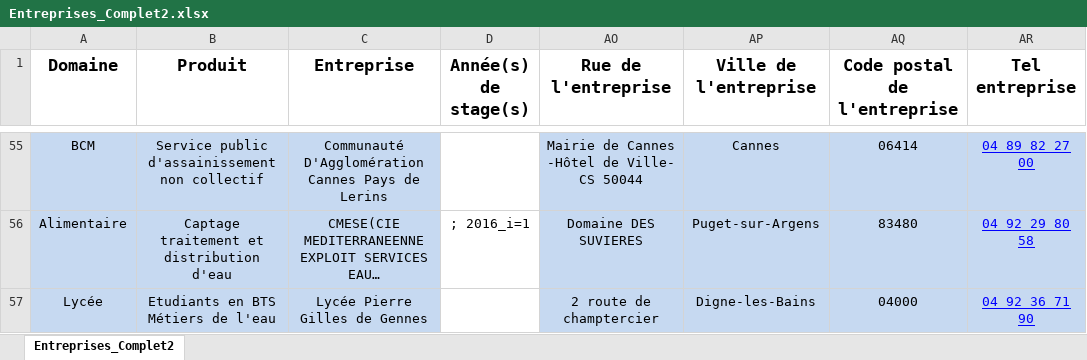
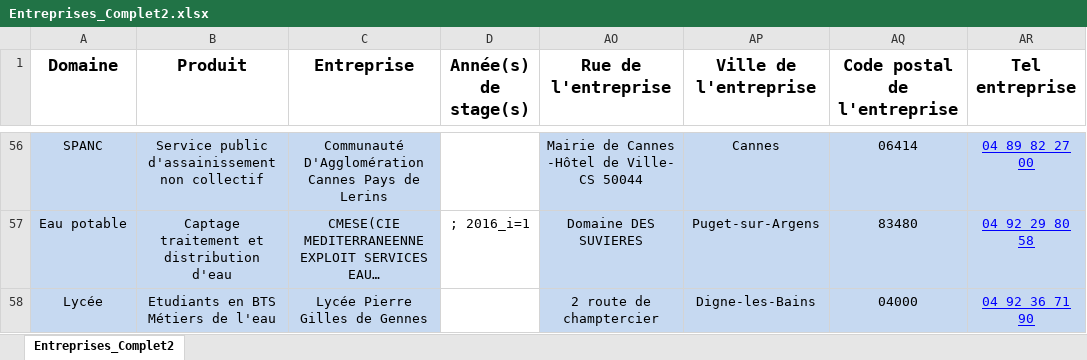
Before and after one commit to Magali04/Appli_Stages, an Excel workbook: Entreprises_Complet2.xlsx, sheet Entreprises_Complet2, drawn as a sheet; only a part is shown, gaps mark what is left out; long unchanged cells end in …; values as stored, in another font and other column widths than the file's, no borders; addresses are those after the commit; the diff covers the shown part only; the diff names each change by its address in the sheet, - before the commit and + after, or states it on an @@ line.

```diff
--- a/Entreprises_Complet2.xlsx (sheet Entreprises_Complet2)
+++ b/Entreprises_Complet2.xlsx (sheet Entreprises_Complet2)
-A56 (Domaine): BCM
+A56 (Domaine): SPANC
-A57 (Domaine): Alimentaire
+A57 (Domaine): Eau potable
```
Also changed, not shown: 1 added row and 60 edited cells elsewhere in this sheet, formulas that keep their value, 2 other files.
